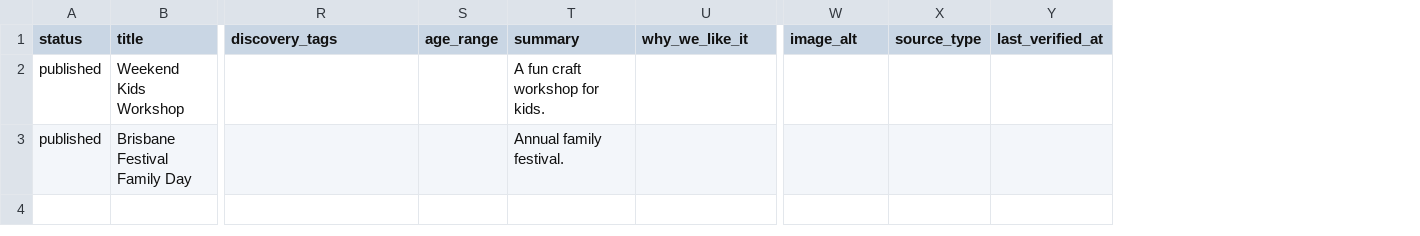
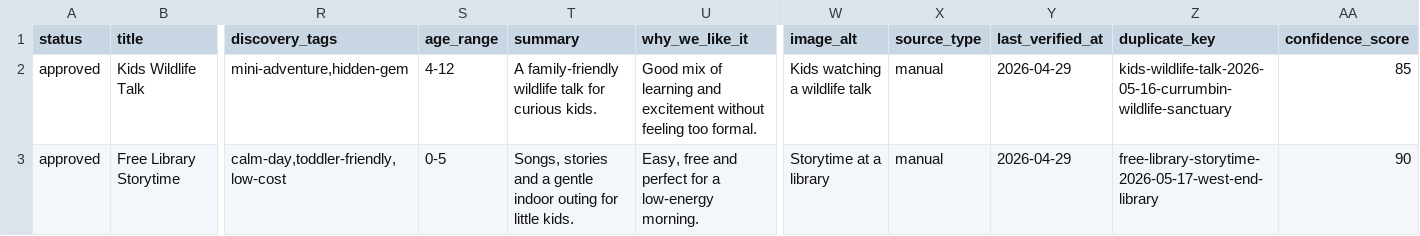
Before and after one commit to nerdflu/ttdwk, a CSV file: src/data/source/events.csv, drawn as a sheet; only a part is shown, gaps mark what is left out; removed rows and columns are numbered as before the commit, all else as after; rows hold the shown columns only; the diff names each change by its address in the sheet, - before the commit and + after, or states it on an @@ line.

```diff
--- a/src/data/source/events.csv
+++ b/src/data/source/events.csv
+column Z (duplicate_key), empty
+column AA (confidence_score), empty
-row 2: published | Weekend Kids Workshop |  |  | A fun craft workshop for kids.
-row 3: published | Brisbane Festival Family Day |  |  | Annual family festival.
+row 2: approved | Kids Wildlife Talk | mini-adventure,hidden-gem | 4-12 | A family-friendly wildlife talk for curious kids. | Good mix of learning and excitement without feeling too formal. | Kids watching a wildlife talk | manual | 2026-04-29 | kids-wildlife-talk-2026-05-16-currumbin-wildlife-sanctuary | 85
+row 3: approved | Free Library Storytime | calm-day,toddler-friendly,low-cost | 0-5 | Songs, stories and a gentle indoor outing for little kids. | Easy, free and perfect for a low-energy morning. | Storytime at a library | manual | 2026-04-29 | free-library-storytime-2026-05-17-west-end-library | 90
```
Also changed, not shown: src/data/source/categories.csv, src/data/source/discovery-tags.csv, 15 other files.
